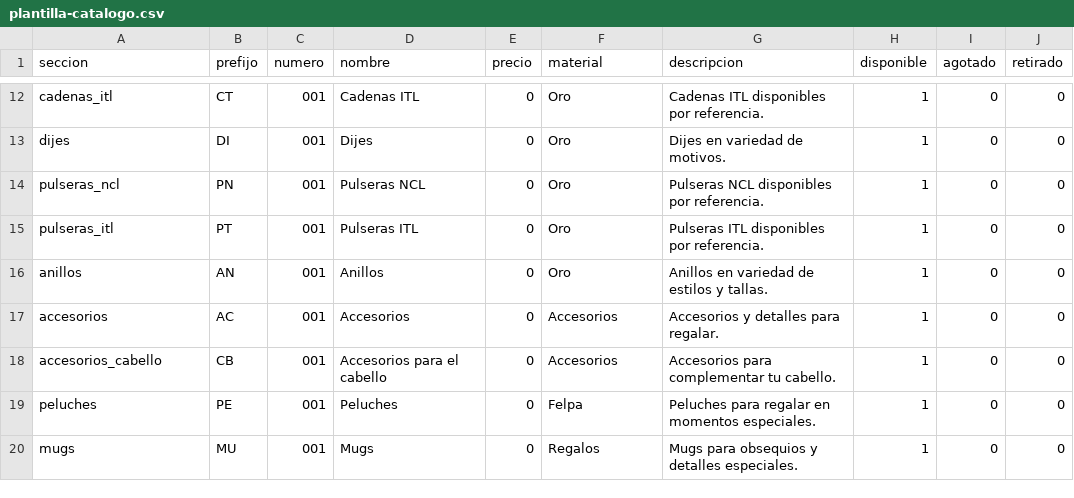
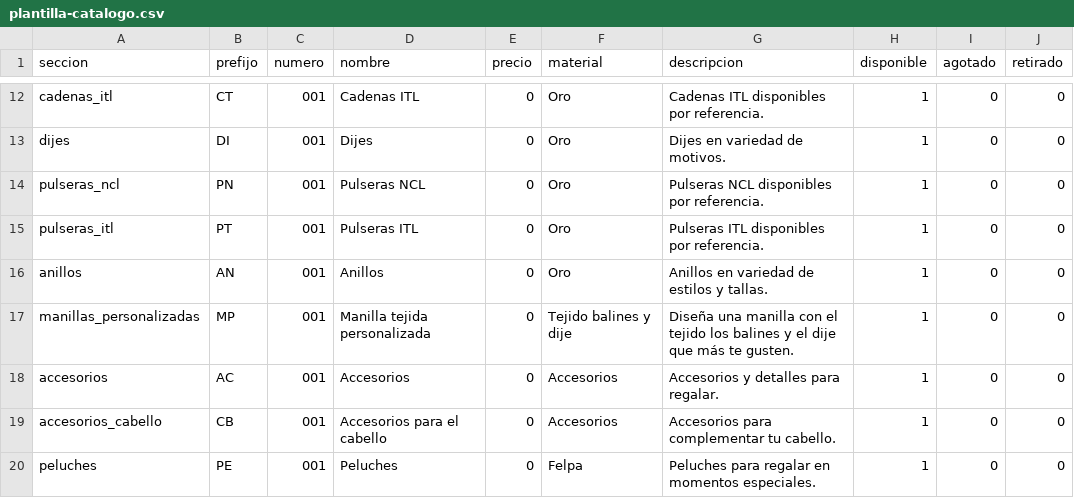
Before and after one commit to ingesoft04/Joyeria, a CSV file: public/plantilla-catalogo.csv, drawn as a sheet; only a part is shown, gaps mark what is left out; the shorter side is filled out with more unchanged rows; the diff names each change by its address in the sheet, - before the commit and + after, or states it on an @@ line.

Commit message:
feat: agregar configurador de manillas tejidas

```diff
--- a/public/plantilla-catalogo.csv
+++ b/public/plantilla-catalogo.csv
+row 17: manillas_personalizadas | MP | 001 | Manilla tejida personalizada | 0 | Tejido balines y dije | Diseña una manilla con el tejido los balines y el dije que más te gusten. | 1 | 0 | 0
```
Also changed, not shown: 8 other files.
